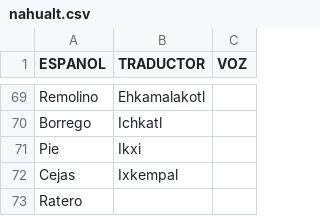
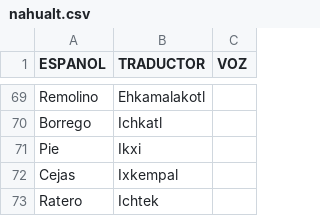
Before and after one commit to aplicacionnaualt-lgtm/diccionario, a CSV file: nahualt.csv, drawn as a sheet; only a part is shown, gaps mark what is left out.

Commit message:
Actualización con BOM UTF-8 para nahuatl - 2026-04-14T20:42:49.380Z

```diff
--- a/nahualt.csv
+++ b/nahualt.csv
@@ -72,2 +72,2 @@ Pie 	Ikxi
 Cejas 	Ixkempal	
-Ratero 		
+Ratero 	Ichtek 	
```
